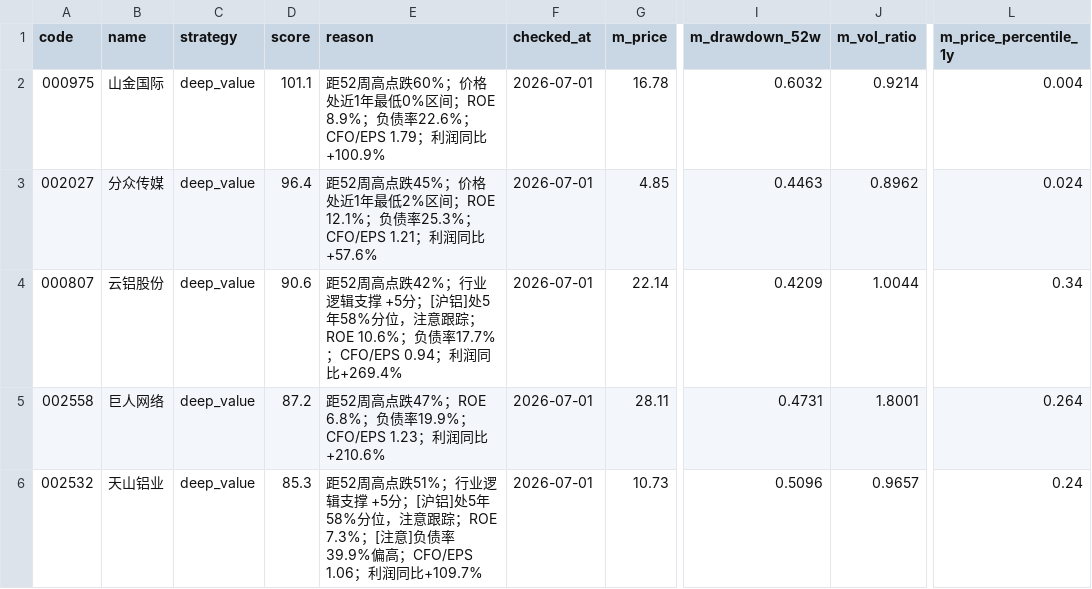
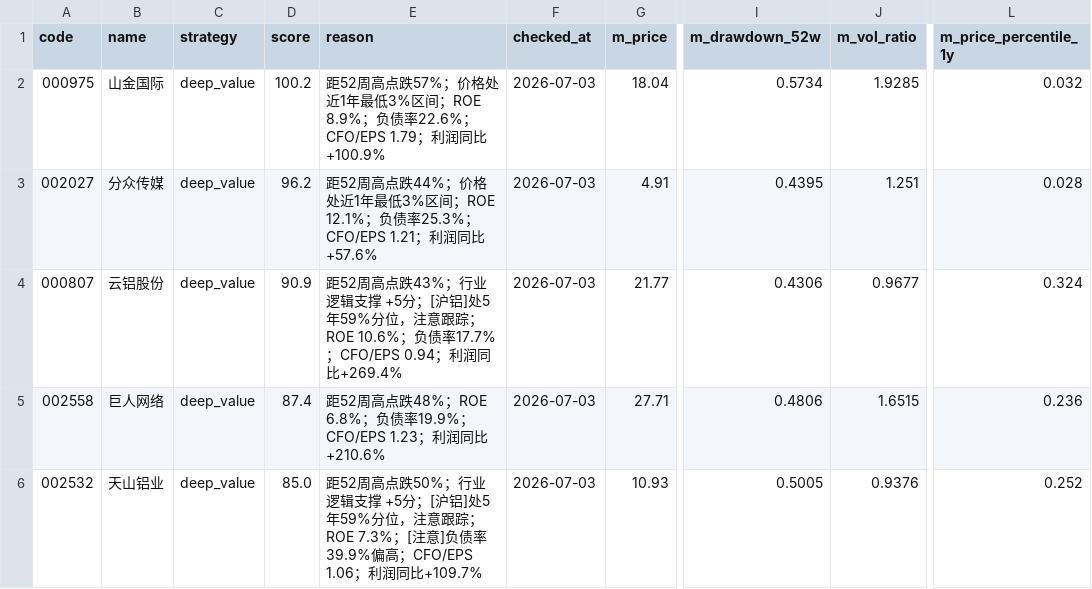
Before and after one commit to huangjialing0010/da-a-trading, a CSV file: output/candidates.csv, drawn as a sheet; only a part is shown, gaps mark what is left out; the diff names each change by its address in the sheet, - before the commit and + after, or states it on an @@ line.

```diff
--- a/output/candidates.csv
+++ b/output/candidates.csv
-D2 (score): 101.1
+D2 (score): 100.2
-E2 (reason): …周高点跌60%；价格处近1年最低0%区间；ROE…
+E2 (reason): …周高点跌57%；价格处近1年最低3%区间；ROE…
-F2:F6 (checked_at): 2026-07-01
+F2:F6 (checked_at): 2026-07-03
-G2 (m_price): 16.78
+G2 (m_price): 18.04
-I2 (m_drawdown_52w): 0.6032
+I2 (m_drawdown_52w): 0.5734
-J2 (m_vol_ratio): 0.9214
+J2 (m_vol_ratio): 1.9285
-L2 (m_price_percentile_1y): 0.004
+L2 (m_price_percentile_1y): 0.032
-D3 (score): 96.4
+D3 (score): 96.2
-E3 (reason): …周高点跌45%；价格处近1年最低2%区间；ROE…
+E3 (reason): …周高点跌44%；价格处近1年最低3%区间；ROE…
-G3 (m_price): 4.85
+G3 (m_price): 4.91
-I3 (m_drawdown_52w): 0.4463
+I3 (m_drawdown_52w): 0.4395
-J3 (m_vol_ratio): 0.8962
+J3 (m_vol_ratio): 1.251
-L3 (m_price_percentile_1y): 0.024
+L3 (m_price_percentile_1y): 0.028
-D4 (score): 90.6
+D4 (score): 90.9
-E4 (reason): …周高点跌42%；行业逻辑支撑 +5分；[沪铝]处5年58%分位，注…
+E4 (reason): …周高点跌43%；行业逻辑支撑 +5分；[沪铝]处5年59%分位，注…
-G4 (m_price): 22.14
+G4 (m_price): 21.77
-I4 (m_drawdown_52w): 0.4209
+I4 (m_drawdown_52w): 0.4306
-J4 (m_vol_ratio): 1.0044
+J4 (m_vol_ratio): 0.9677
-L4 (m_price_percentile_1y): 0.34
+L4 (m_price_percentile_1y): 0.324
-D5 (score): 87.2
+D5 (score): 87.4
-E5 (reason): …周高点跌47%；ROE 6.8%；…
+E5 (reason): …周高点跌48%；ROE 6.8%；…
-G5 (m_price): 28.11
+G5 (m_price): 27.71
-I5 (m_drawdown_52w): 0.4731
+I5 (m_drawdown_52w): 0.4806
-J5 (m_vol_ratio): 1.8001
+J5 (m_vol_ratio): 1.6515
-L5 (m_price_percentile_1y): 0.264
+L5 (m_price_percentile_1y): 0.236
-D6 (score): 85.3
+D6 (score): 85.0
-E6 (reason): …周高点跌51%；行业逻辑支撑 +5分；[沪铝]处5年58%分位，注…
+E6 (reason): …周高点跌50%；行业逻辑支撑 +5分；[沪铝]处5年59%分位，注…
-G6 (m_price): 10.73
+G6 (m_price): 10.93
-I6 (m_drawdown_52w): 0.5096
+I6 (m_drawdown_52w): 0.5005
-J6 (m_vol_ratio): 0.9657
+J6 (m_vol_ratio): 0.9376
-L6 (m_price_percentile_1y): 0.24
+L6 (m_price_percentile_1y): 0.252
```
Also changed, not shown: output/candidates_quick.csv, output/holdings.csv, 8 other files.
